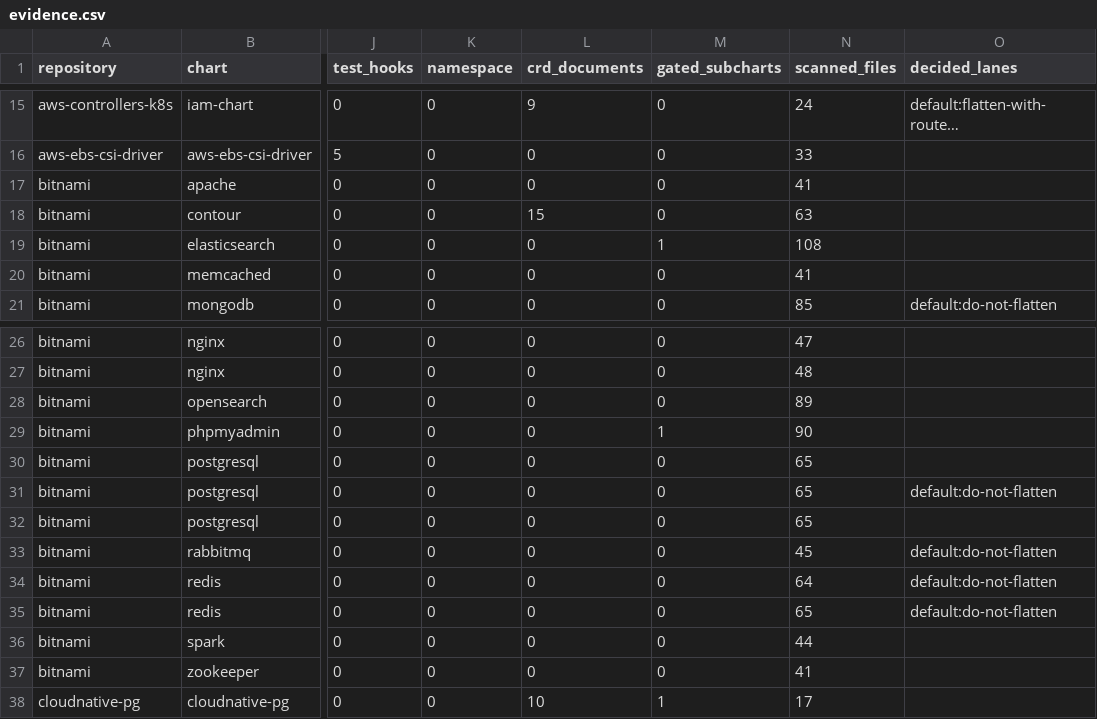
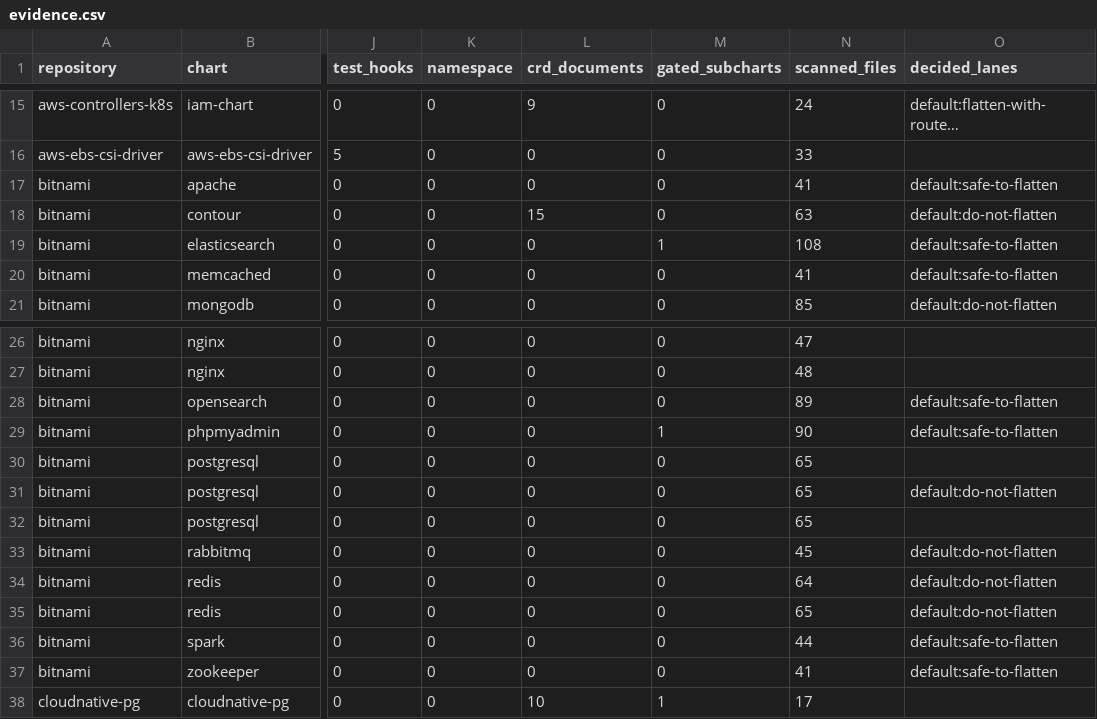
Before and after one commit to confighub/helm-expt, a CSV file: data/flattening-safety/evidence.csv, drawn as a sheet; only a part is shown, gaps mark what is left out; long unchanged cells end in …; the diff names each change by its address in the sheet, - before the commit and + after, or states it on an @@ line.

```diff
--- a/data/flattening-safety/evidence.csv
+++ b/data/flattening-safety/evidence.csv
-O17 (decided_lanes): (empty)
+O17 (decided_lanes): default:safe-to-flatten
-O18 (decided_lanes): (empty)
+O18 (decided_lanes): default:do-not-flatten
-O19:O20 (decided_lanes): (empty)
+O19:O20 (decided_lanes): default:safe-to-flatten
-O28:O29 (decided_lanes): (empty)
+O28:O29 (decided_lanes): default:safe-to-flatten
-O36:O37 (decided_lanes): (empty)
+O36:O37 (decided_lanes): default:safe-to-flatten
```
Also changed, not shown: data/certified-bundles/receipts.csv, data/flattening-safety/verdicts.csv, 46 other files.
